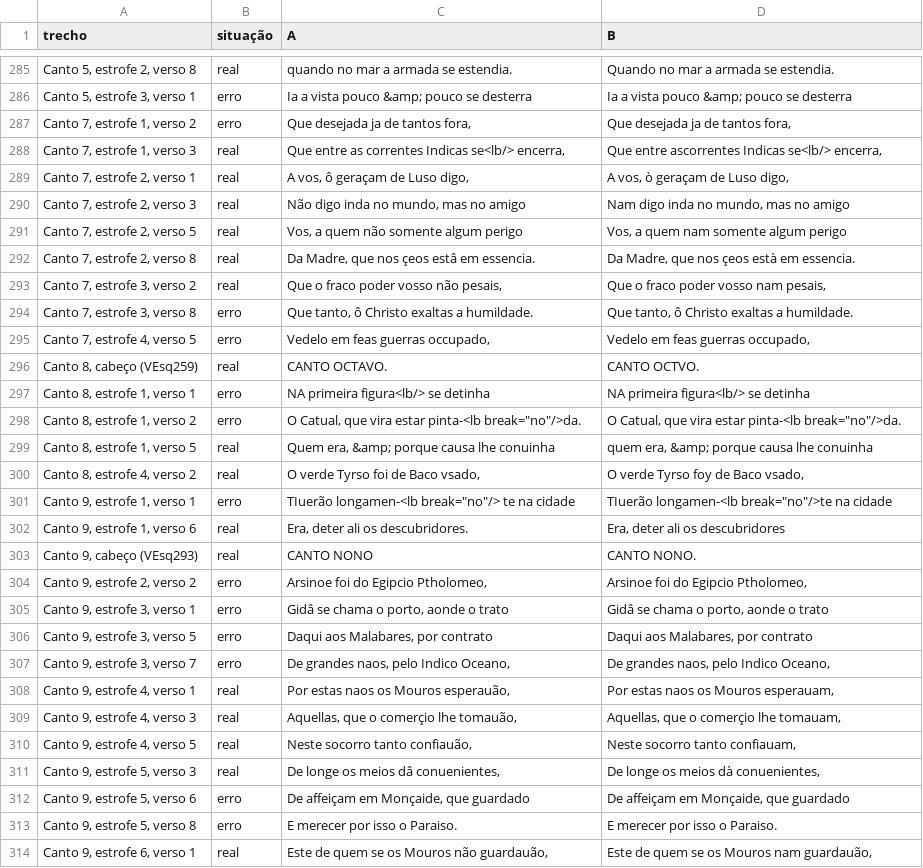
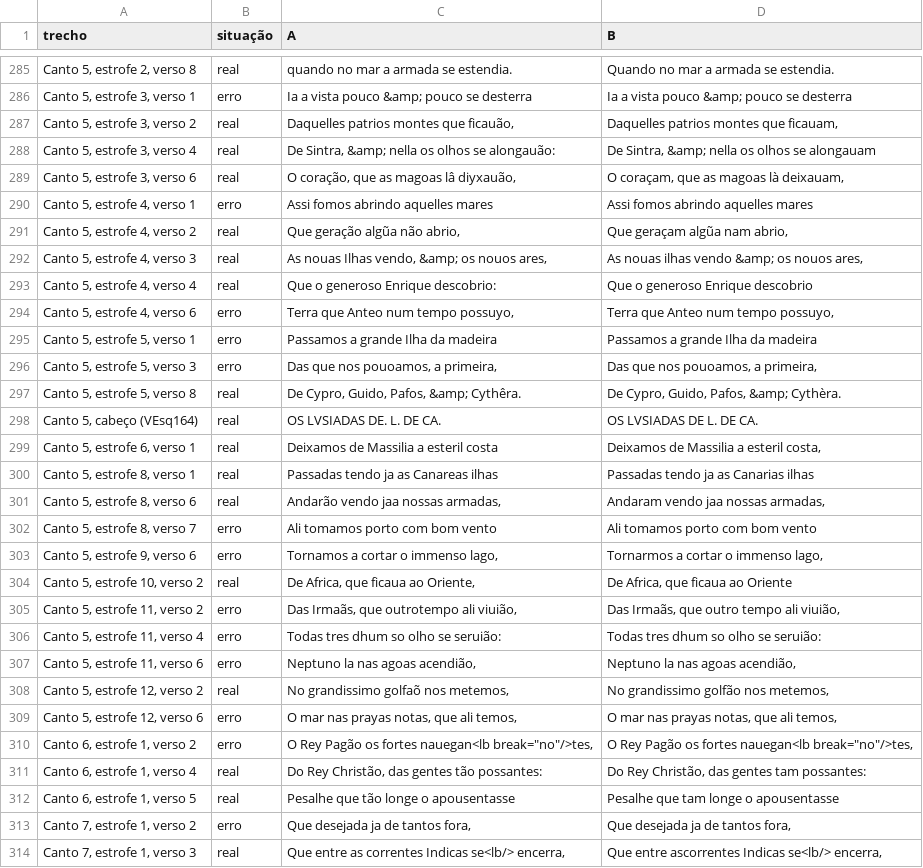
Before and after one commit to Adriane9177/LusiadasDigital, a CSV file: LusiadasTextos/revisao_decisoes.csv, drawn as a sheet; only a part is shown, gaps mark what is left out; the shorter side is filled out with more unchanged rows; the diff covers the shown part only; the diff names each change by its address in the sheet, - before the commit and + after, or states it on an @@ line.

Commit message:
Revisão das transcrições: 13 correção(ões) (#27)
Co-authored-by: Revisao Lusiadas Digital <revisao@lusiadasdigital.invalid>

```diff
--- a/LusiadasTextos/revisao_decisoes.csv
+++ b/LusiadasTextos/revisao_decisoes.csv
+row 287: Canto 5, estrofe 3, verso 2 | real | Daquelles patrios montes que ficauão, | Daquelles patrios montes que ficauam,
+row 288: Canto 5, estrofe 3, verso 4 | real | De Sintra, &amp; nella os olhos se alongauão: | De Sintra, &amp; nella os olhos se alongauam
+row 289: Canto 5, estrofe 3, verso 6 | real | O coração, que as magoas lâ diyxauão, | O coraçam, que as magoas là deixauam,
+row 290: Canto 5, estrofe 4, verso 1 | erro | Assi fomos abrindo aquelles mares | Assi fomos abrindo aquelles mares
+row 291: Canto 5, estrofe 4, verso 2 | real | Que geração algũa não abrio, | Que geraçam algũa nam abrio,
+row 292: Canto 5, estrofe 4, verso 3 | real | As nouas Ilhas vendo, &amp; os nouos ares, | As nouas ilhas vendo &amp; os nouos ares,
+row 293: Canto 5, estrofe 4, verso 4 | real | Que o generoso Enrique descobrio: | Que o generoso Enrique descobrio
+row 294: Canto 5, estrofe 4, verso 6 | erro | Terra que Anteo num tempo possuyo, | Terra que Anteo num tempo possuyo,
+row 295: Canto 5, estrofe 5, verso 1 | erro | Passamos a grande Ilha da madeira | Passamos a grande Ilha da madeira
+row 296: Canto 5, estrofe 5, verso 3 | erro | Das que nos pouoamos, a primeira, | Das que nos pouoamos, a primeira,
+row 297: Canto 5, estrofe 5, verso 8 | real | De Cypro, Guido, Pafos, &amp; Cythêra. | De Cypro, Guido, Pafos, &amp; Cythèra.
+row 298: Canto 5, cabeço (VEsq164) | real | OS LVSIADAS DE. L. DE CA. | OS LVSIADAS DE L. DE CA.
+row 299: Canto 5, estrofe 6, verso 1 | real | Deixamos de Massilia a esteril costa | Deixamos de Massilia a esteril costa,
+row 300: Canto 5, estrofe 8, verso 1 | real | Passadas tendo ja as Canareas ilhas | Passadas tendo ja as Canarias ilhas
+row 301: Canto 5, estrofe 8, verso 6 | real | Andarão vendo jaa nossas armadas, | Andaram vendo jaa nossas armadas,
+row 302: Canto 5, estrofe 8, verso 7 | erro | Ali tomamos porto com bom vento | Ali tomamos porto com bom vento
+row 303: Canto 5, estrofe 9, verso 6 | erro | Tornamos a cortar o immenso lago, | Tornarmos a cortar o immenso lago,
+row 304: Canto 5, estrofe 10, verso 2 | real | De Africa, que ficaua ao Oriente, | De Africa, que ficaua ao Oriente
+row 305: Canto 5, estrofe 11, verso 2 | erro | Das Irmaãs, que outrotempo ali viuião, | Das Irmaãs, que outro tempo ali viuião,
+row 306: Canto 5, estrofe 11, verso 4 | erro | Todas tres dhum so olho se seruião: | Todas tres dhum so olho se seruião:
+row 307: Canto 5, estrofe 11, verso 6 | erro | Neptuno la nas agoas acendião, | Neptuno la nas agoas acendião,
+row 308: Canto 5, estrofe 12, verso 2 | real | No grandissimo golfaõ nos metemos, | No grandissimo golfão nos metemos,
+row 309: Canto 5, estrofe 12, verso 6 | erro | O mar nas prayas notas, que ali temos, | O mar nas prayas notas, que ali temos,
+row 310: Canto 6, estrofe 1, verso 2 | erro | O Rey Pagão os fortes nauegan<lb break="no"/>tes, | O Rey Pagão os fortes nauegan<lb break="no"/>tes,
+row 311: Canto 6, estrofe 1, verso 4 | real | Do Rey Christão, das gentes tão possantes: | Do Rey Christão, das gentes tam possantes:
+row 312: Canto 6, estrofe 1, verso 5 | real | Pesalhe que tão longe o apousentasse | Pesalhe que tam longe o apousentasse
```
Also changed, not shown: 3 added rows elsewhere in this file, 2 other files.
